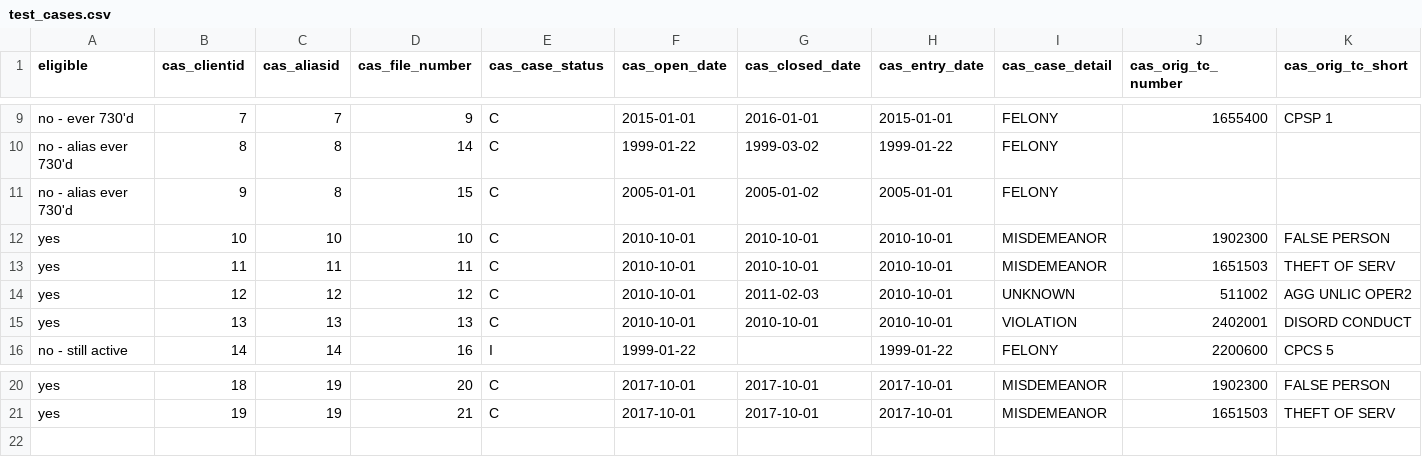
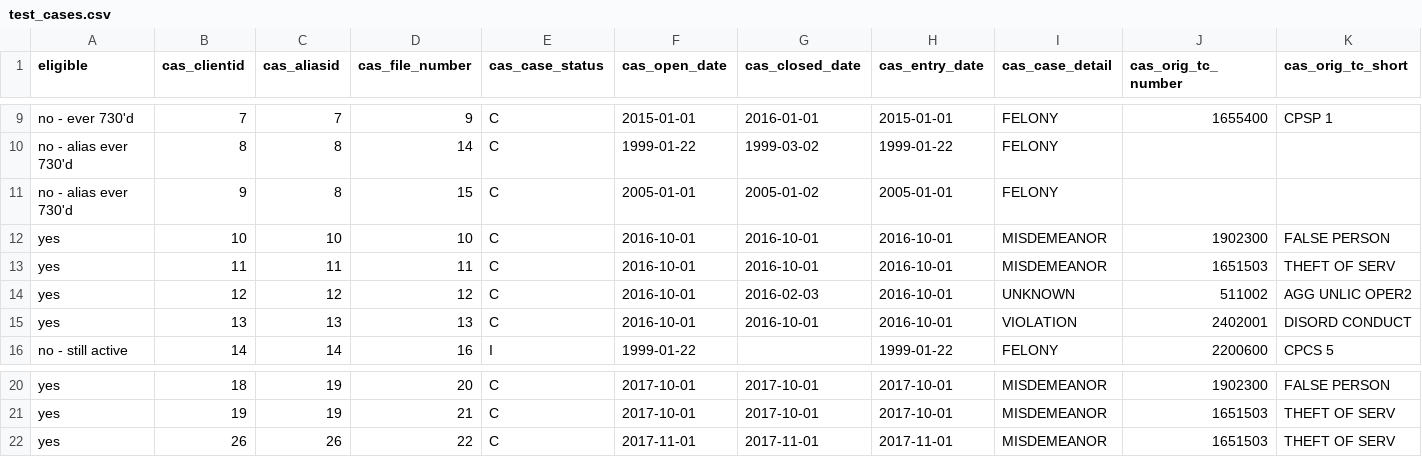
Before and after one commit to rcackerman/nycds-annual-survey, a CSV file: audit/test_cases.csv, drawn as a sheet; only a part is shown, gaps mark what is left out; rows hold the shown columns only; the diff names each change by its address in the sheet, - before the commit and + after, or states it on an @@ line.

```diff
--- a/audit/test_cases.csv
+++ b/audit/test_cases.csv
-F12:F15 (cas_open_date): 2010-10-01
+F12:F15 (cas_open_date): 2016-10-01
-G12:G13 (cas_closed_date): 2010-10-01
+G12:G13 (cas_closed_date): 2016-10-01
-H12:H15 (cas_entry_date): 2010-10-01
+H12:H15 (cas_entry_date): 2016-10-01
-G14 (cas_closed_date): 2011-02-03
+G14 (cas_closed_date): 2016-02-03
-G15 (cas_closed_date): 2010-10-01
+G15 (cas_closed_date): 2016-10-01
+row 22: yes | 26 | 26 | 22 | C | 2017-11-01 | 2017-11-01 | 2017-11-01 | MISDEMEANOR | 1651503 | THEFT OF SERV
```
Also changed, not shown: audit/test_addresses.csv, audit/test_names.csv, 1 other file.
